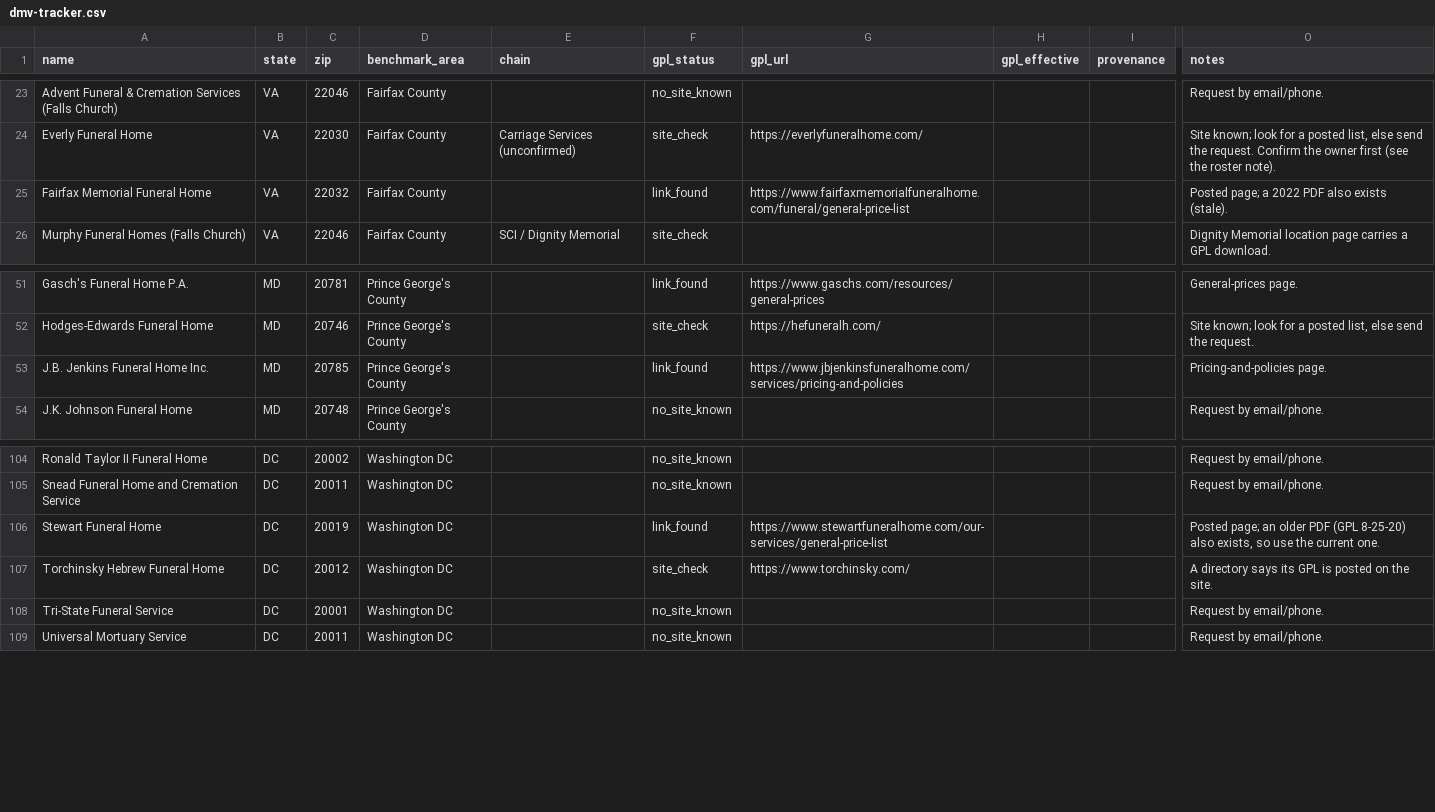
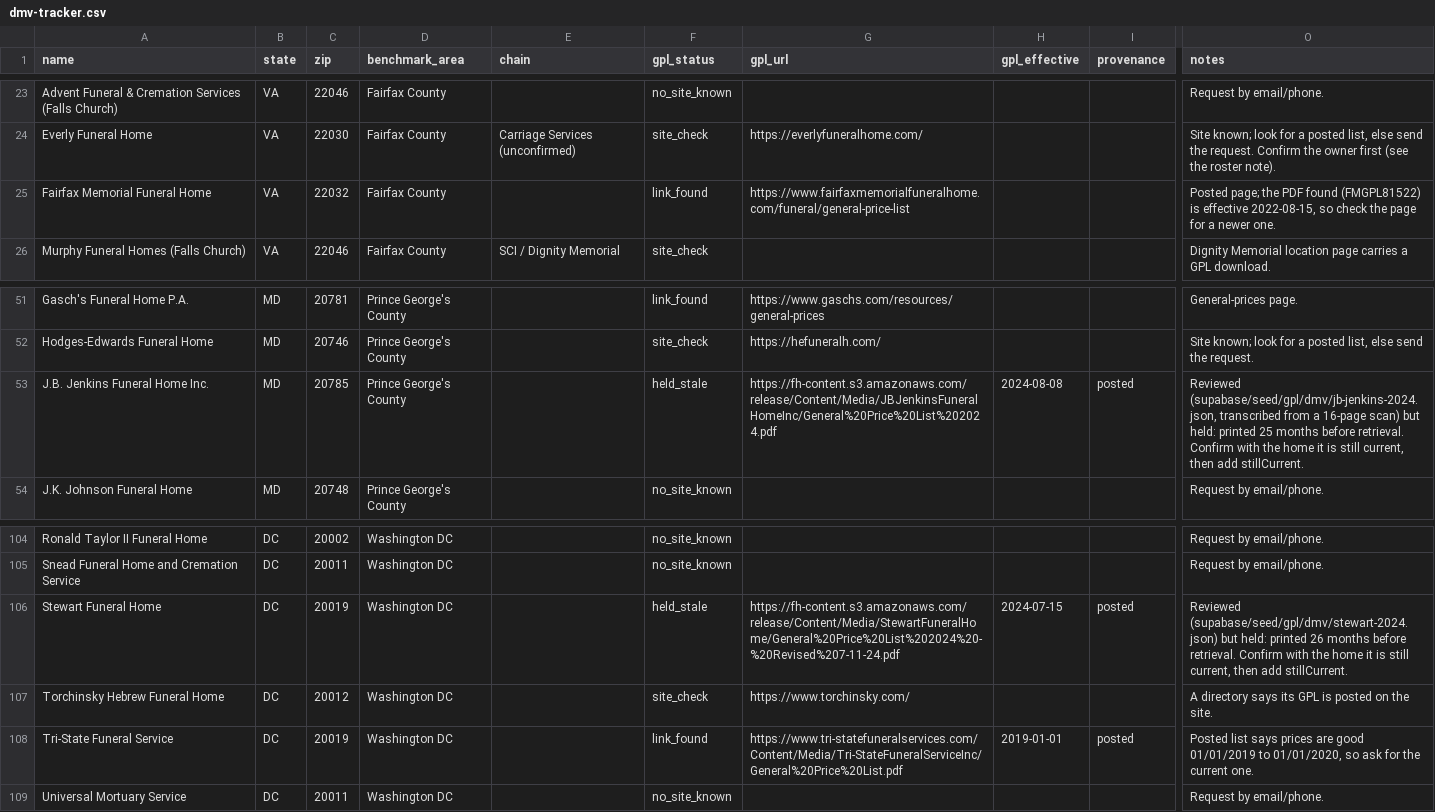
Before and after one commit to PolicyTrackerAI-tech/walkbeside, a CSV file: supabase/seed/dmv-tracker.csv, drawn as a sheet; only a part is shown, gaps mark what is left out; the diff names each change by its address in the sheet, - before the commit and + after, or states it on an @@ line.

```diff
--- a/supabase/seed/dmv-tracker.csv
+++ b/supabase/seed/dmv-tracker.csv
-O25 (notes): Posted page; a 2022 PDF also exists (stale).
+O25 (notes): Posted page; the PDF found (FMGPL81522) is effective 2022-08-15, so check the page for a newer one.
-F53 (gpl_status): link_found
+F53 (gpl_status): held_stale
-G53 (gpl_url): https://www.jbjenkinsfuneralhome.com/services/pricing-and-policies
+G53 (gpl_url): https://fh-content.s3.amazonaws.com/release/Content/Media/JBJenkinsFuneralHomeInc/General%20Price%20List%202024.pdf
-H53 (gpl_effective): (empty)
+H53 (gpl_effective): 2024-08-08
-I53 (provenance): (empty)
+I53 (provenance): posted
-O53 (notes): Pricing-and-policies page.
+O53 (notes): Reviewed (supabase/seed/gpl/dmv/jb-jenkins-2024.json, transcribed from a 16-page scan) but held: printed 25 months before retrieval. Confirm with the home it is still current, then add stillCurrent.
-F106 (gpl_status): link_found
+F106 (gpl_status): held_stale
-G106 (gpl_url): https://www.stewartfuneralhome.com/our-services/general-price-list
+G106 (gpl_url): https://fh-content.s3.amazonaws.com/release/Content/Media/StewartFuneralHome/General%20Price%20List%202024%20-%20Revised%207-11-24.pdf
-H106 (gpl_effective): (empty)
+H106 (gpl_effective): 2024-07-15
-I106 (provenance): (empty)
+I106 (provenance): posted
-O106 (notes): Posted page; an older PDF (GPL 8-25-20) also exists, so use the current one.
+O106 (notes): Reviewed (supabase/seed/gpl/dmv/stewart-2024.json) but held: printed 26 months before retrieval. Confirm with the home it is still current, then add stillCurrent.
-C108 (zip): 20001
+C108 (zip): 20019
-F108 (gpl_status): no_site_known
+F108 (gpl_status): link_found
-G108 (gpl_url): (empty)
+G108 (gpl_url): https://www.tri-statefuneralservices.com/Content/Media/Tri-StateFuneralServiceInc/General%20Price%20List.pdf
-H108 (gpl_effective): (empty)
+H108 (gpl_effective): 2019-01-01
-I108 (provenance): (empty)
+I108 (provenance): posted
-O108 (notes): Request by email/phone.
+O108 (notes): Posted list says prices are good 01/01/2019 to 01/01/2020, so ask for the current one.
```
Also changed, not shown: supabase/seed/dmv-homes.draft.csv, 14 other files.
